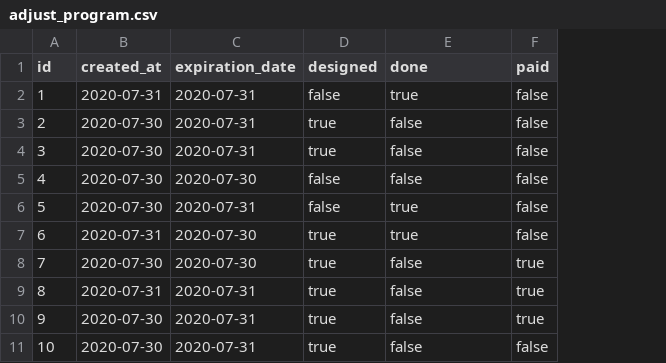
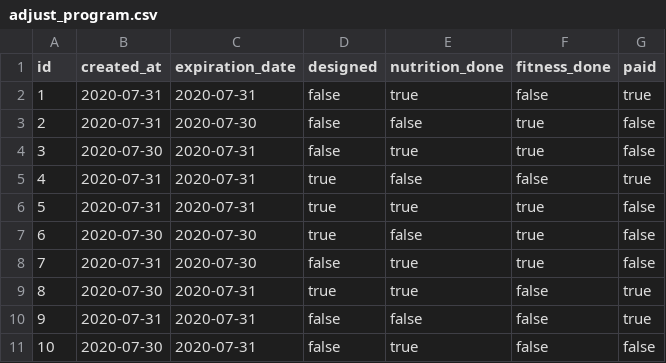
Before and after one commit to Parsa33033/Adjust_fa_v1, a CSV file: backend/Adjust/src/main/resources/config/liquibase/fake-data/adjust_program.csv, drawn as a sheet; addresses are those after the commit; the diff names each change by its address in the sheet, - before the commit and + after, or states it on an @@ line.

Commit message:
nutrition done, chat done, prices set

```diff
--- a/backend/Adjust/src/main/resources/config/liquibase/fake-data/adjust_program.csv
+++ b/backend/Adjust/src/main/resources/config/liquibase/fake-data/adjust_program.csv
+column F (fitness_done), rows 2-11: false | true | true | false | true | true | true | false | false | false
-E1: done
+E1: nutrition_done
-G2 (paid): false
+G2 (paid): true
-B3 (created_at): 2020-07-30
+B3 (created_at): 2020-07-31
-C3 (expiration_date): 2020-07-31
+C3 (expiration_date): 2020-07-30
-D3:D4 (designed): true
+D3:D4 (designed): false
-E4 (nutrition_done): false
+E4 (nutrition_done): true
-B5:B6 (created_at): 2020-07-30
+B5:B6 (created_at): 2020-07-31
-C5 (expiration_date): 2020-07-30
+C5 (expiration_date): 2020-07-31
-D5:D6 (designed): false
+D5:D6 (designed): true
-G5 (paid): false
+G5 (paid): true
-B7 (created_at): 2020-07-31
+B7 (created_at): 2020-07-30
-E7 (nutrition_done): true
+E7 (nutrition_done): false
-B8 (created_at): 2020-07-30
+B8 (created_at): 2020-07-31
-D8 (designed): true
+D8 (designed): false
-E8:E9 (nutrition_done): false
+E8:E9 (nutrition_done): true
-G8 (paid): true
+G8 (paid): false
-B9 (created_at): 2020-07-31
+B9 (created_at): 2020-07-30
-B10 (created_at): 2020-07-30
+B10 (created_at): 2020-07-31
-D10:D11 (designed): true
+D10:D11 (designed): false
-E11 (nutrition_done): false
+E11 (nutrition_done): true
```
Also changed, not shown: 34 other files.
